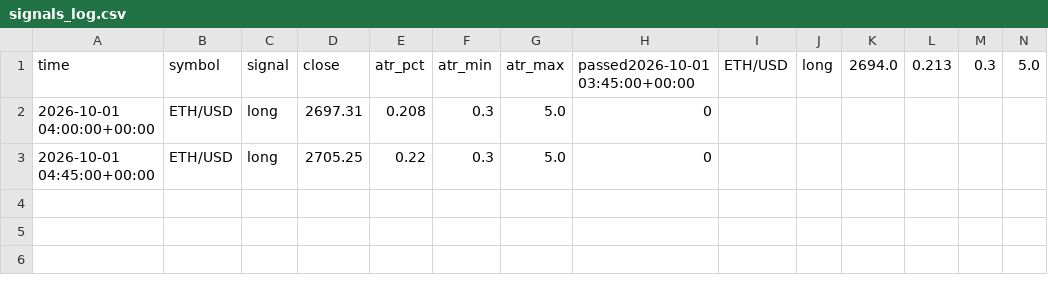
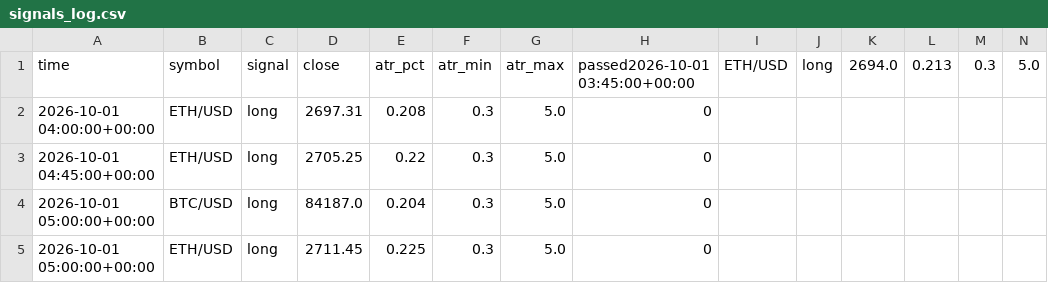
Before and after one commit to jrirliverpool-ctrl/futures-bot, a CSV file: signals_log.csv, drawn as a sheet; only a part is shown; rows hold the shown columns only; the diff names each change by its address in the sheet, - before the commit and + after, or states it on an @@ line.

```diff
--- a/signals_log.csv
+++ b/signals_log.csv
+row 4: 2026-10-01 05:00:00+00:00 | BTC/USD | long | 84187.0 | 0.204 | 0.3 | 5.0 | 0
+row 5: 2026-10-01 05:00:00+00:00 | ETH/USD | long | 2711.45 | 0.225 | 0.3 | 5.0 | 0
```
Also changed, not shown: 1 other file.
